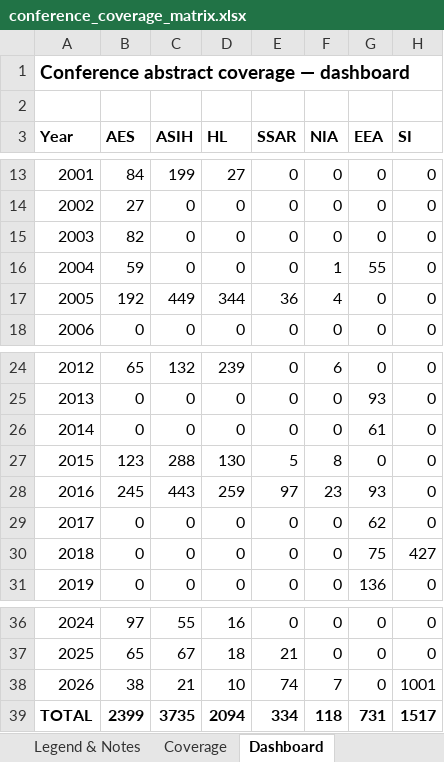
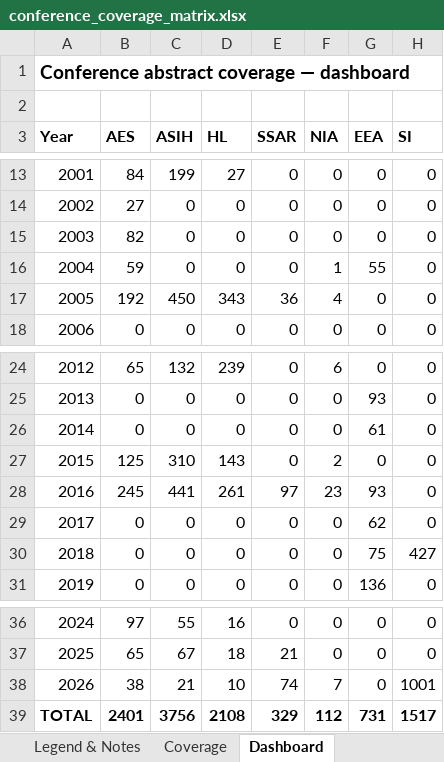
Before and after one commit to SimonDedman/elasmo_analyses, an Excel workbook: database/conference_coverage_matrix.xlsx, sheet Dashboard, drawn as a sheet; only a part is shown, gaps mark what is left out; values as stored, in another font and other column widths than the file's, no borders; charts and pictures not drawn; the diff names each change by its address in the sheet, - before the commit and + after, or states it on an @@ line.

```diff
--- a/database/conference_coverage_matrix.xlsx (sheet Dashboard)
+++ b/database/conference_coverage_matrix.xlsx (sheet Dashboard)
-C17 (ASIH): 449
+C17 (ASIH): 450
-D17 (HL): 344
+D17 (HL): 343
-B27 (AES): 123
+B27 (AES): 125
-C27 (ASIH): 288
+C27 (ASIH): 310
-D27 (HL): 130
+D27 (HL): 143
-E27 (SSAR): 5
+E27 (SSAR): 0
-F27 (NIA): 8
+F27 (NIA): 2
-C28 (ASIH): 443
+C28 (ASIH): 441
-D28 (HL): 259
+D28 (HL): 261
-B39 (AES): 2399
+B39 (AES): 2401
-C39 (ASIH): 3735
+C39 (ASIH): 3756
-D39 (HL): 2094
+D39 (HL): 2108
-E39 (SSAR): 334
+E39 (SSAR): 329
-F39 (NIA): 118
+F39 (NIA): 112
```
Also changed, not shown: sheet Coverage, outputs/conference_coverage_matrix.xlsx, 2 other files.
